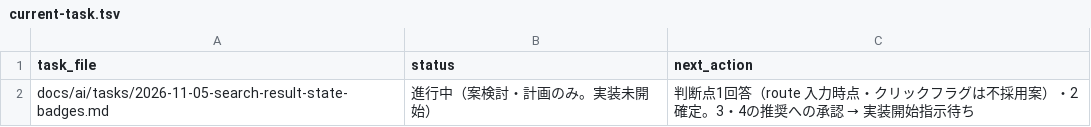
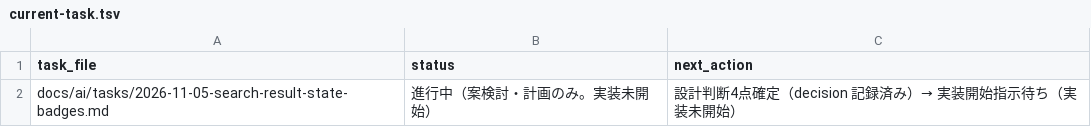
Before and after one commit to BWDSF3104/hitomi-hub, a TSV file: docs/ai/current-task.tsv, drawn as a sheet.

```diff
--- a/docs/ai/current-task.tsv
+++ b/docs/ai/current-task.tsv
@@ -1,2 +1,2 @@
 task_file	status	next_action
-docs/ai/tasks/2026-11-05-search-result-state-badges.md	進行中（案検討・計画のみ。実装未開始）	判断点1回答（route 入力時点・クリックフラグは不採用案）・2確定。3・4の推奨への承認 → 実装開始指示待ち
+docs/ai/tasks/2026-11-05-search-result-state-badges.md	進行中（案検討・計画のみ。実装未開始）	設計判断4点確定（decision 記録済み）→ 実装開始指示待ち（実装未開始）
```
Also changed, not shown: 2 other files.
